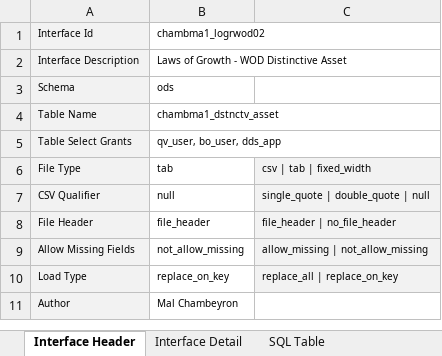
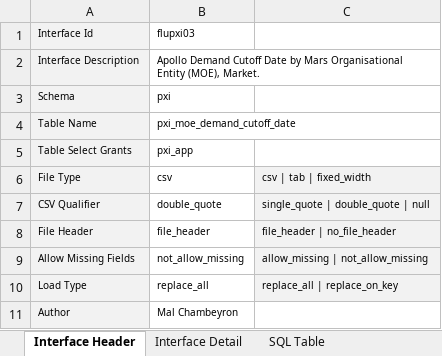
Before and after one commit to pandaasu/ANZregional, an Excel workbook: SOURCE/FFLU/InterfaceGenerator.xlsm, sheet Interface Header, drawn as a sheet; values as stored, in another font and other column widths than the file's, no borders; charts and pictures not drawn; the diff names each change by its address in the sheet, - before the commit and + after, or states it on an @@ line.

Commit message:
Mal has added fixes to support date formats.

```diff
--- a/SOURCE/FFLU/InterfaceGenerator.xlsm (sheet Interface Header)
+++ b/SOURCE/FFLU/InterfaceGenerator.xlsm (sheet Interface Header)
-B1: chambma1_logrwod02
+B1: flupxi03
-B2: Laws of Growth - WOD Distinctive Asset
+B2: Apollo Demand Cutoff Date by Mars Organisational Entity (MOE), Market.
-B3: ods
+B3: pxi
-B4: chambma1_dstnctv_asset
+B4: pxi_moe_demand_cutoff_date
-B5: qv_user, bo_user, dds_app
+B5: pxi_app
-B6: tab
+B6: csv
-B7: null
+B7: double_quote
-B10: replace_on_key
+B10: replace_all
```
Also changed, not shown: sheet Interface Detail, charts or pictures.
